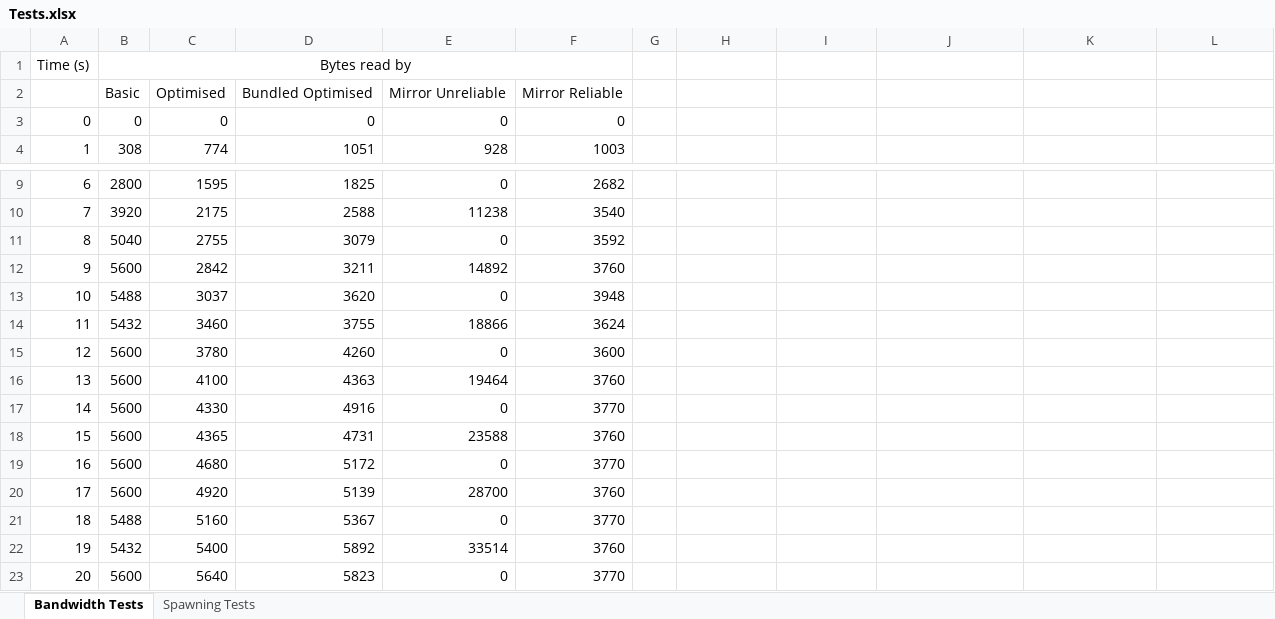
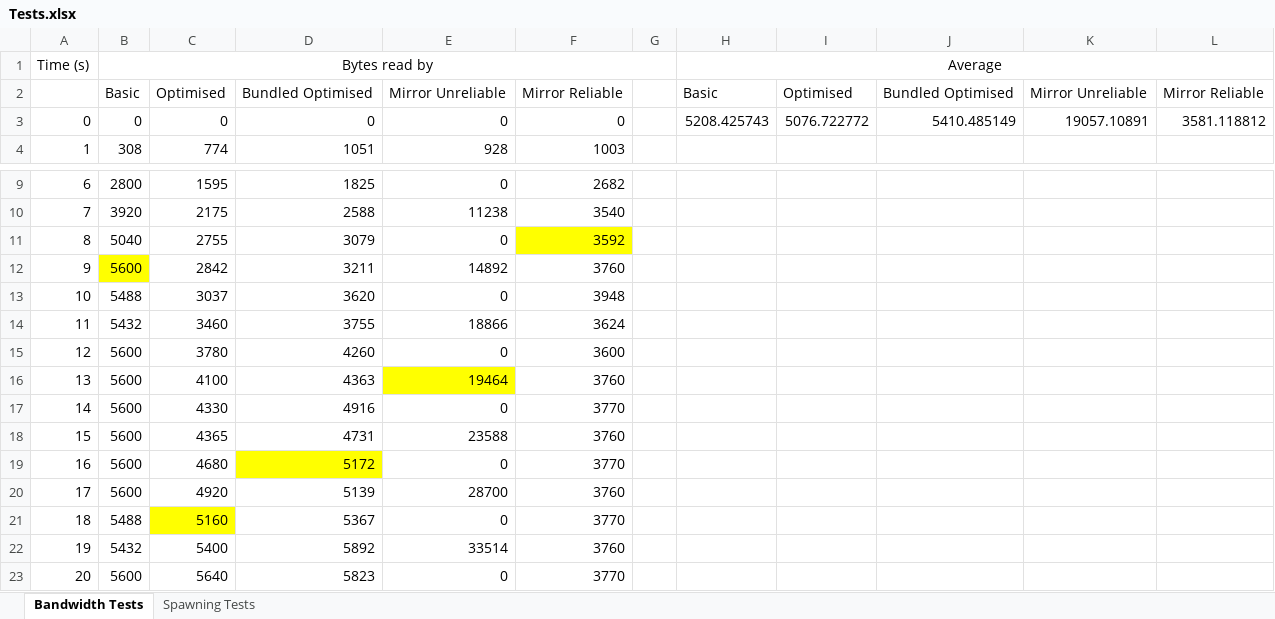
Before and after one commit to KitSymes/Unity-Multiplayer-API, an Excel workbook: Tests.xlsx, sheet Bandwidth Tests, drawn as a sheet; only a part is shown, gaps mark what is left out; values as stored, in another font and other column widths than the file's, no borders; charts and pictures not drawn; the diff names each change by its address in the sheet, - before the commit and + after, or states it on an @@ line.

Commit message:
Update Tests.xlsx

```diff
--- a/Tests.xlsx (sheet Bandwidth Tests)
+++ b/Tests.xlsx (sheet Bandwidth Tests)
-B1:F1 merged
+B1:G1 merged
-H1: (empty)
+H1: Average
+H1:L1 merged
-H2: (empty)
+H2: Basic
-I2: (empty)
+I2: Optimised
-J2: (empty)
+J2: Bundled Optimised
-K2: (empty)
+K2: Mirror Unreliable
-L2: (empty)
+L2: Mirror Reliable
-H3: (empty)
+H3: 5208.425743
-I3: (empty)
+I3: 5076.722772
-J3: (empty)
+J3: 5410.485149
-K3: (empty)
+K3: 19057.10891
-L3: (empty)
+L3: 3581.118812
-F11 fill: none
+F11 fill: #FFFF00
-B12 fill: none
+B12 fill: #FFFF00
-E16 fill: none
+E16 fill: #FFFF00
-D19 fill: none
+D19 fill: #FFFF00
-C21 fill: none
+C21 fill: #FFFF00
```
Also changed, not shown: sheet Spawning Tests, charts or pictures.
